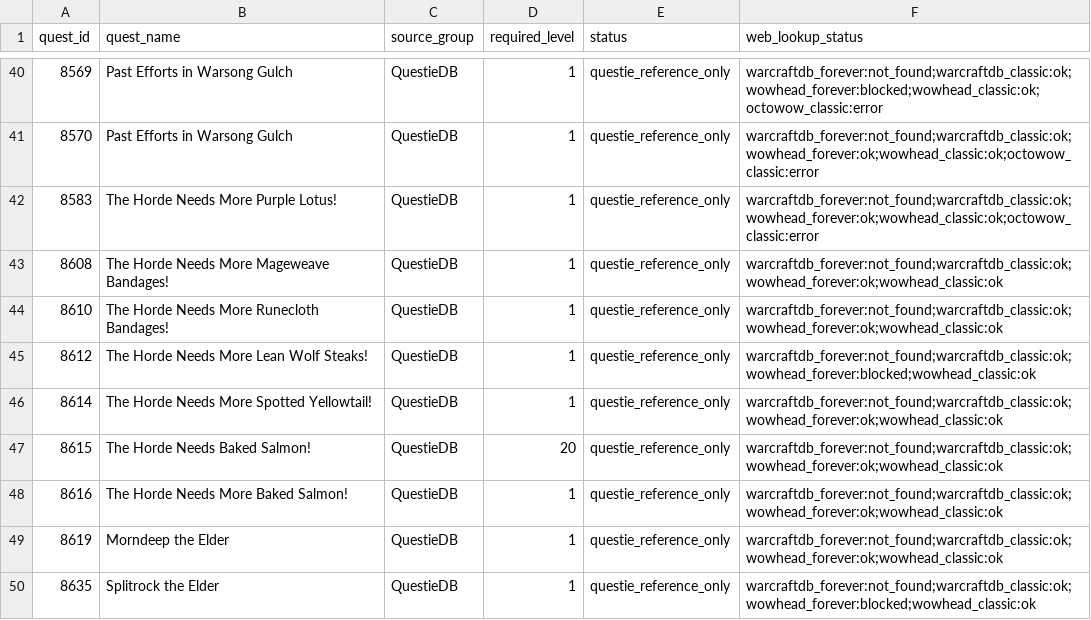
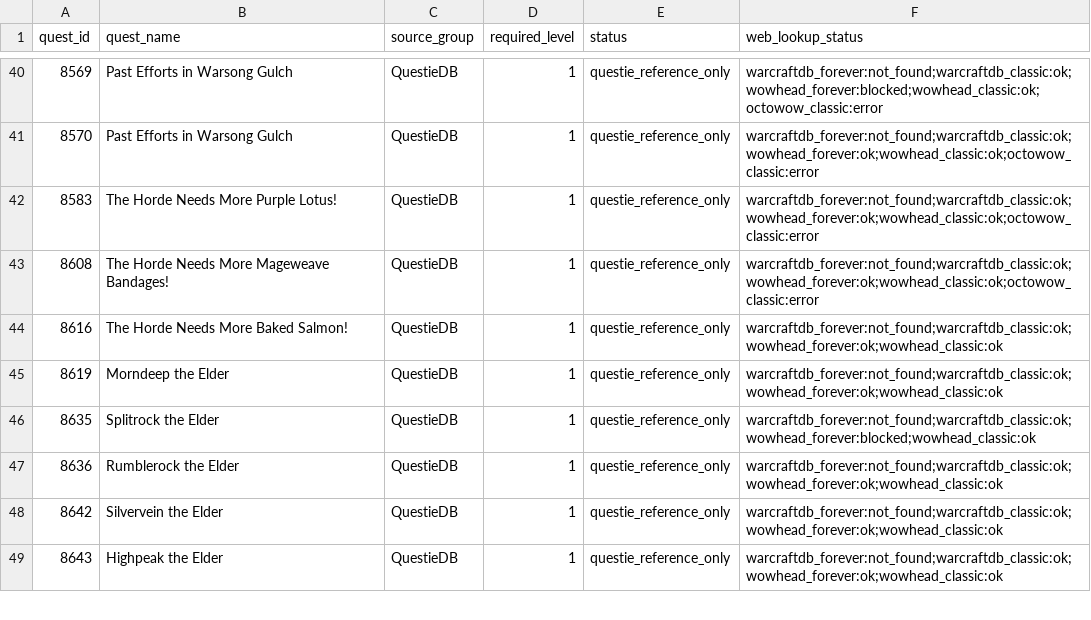
Before and after one commit to Battlefeld/ForeverRoutes, a CSV file: unified/missing-xp-quest-ids-1-30.csv, drawn as a sheet; only a part is shown, gaps mark what is left out; the shorter side is filled out with more unchanged rows.

```diff
--- a/unified/missing-xp-quest-ids-1-30.csv
+++ b/unified/missing-xp-quest-ids-1-30.csv
@@ -42,7 +42,3 @@ quest_id,quest_name,source_group,required_level,status,web_lookup_status
 8583,The Horde Needs More Purple Lotus!,QuestieDB,1,questie_reference_only,warcraftdb_forever:not_found;warcraftdb_classic:ok;wowhead_forever:ok;wowhead_classic:ok;octowow_classic:error
-8608,The Horde Needs More Mageweave Bandages!,QuestieDB,1,questie_reference_only,warcraftdb_forever:not_found;warcraftdb_classic:ok;wowhead_forever:ok;wowhead_classic:ok
-8610,The Horde Needs More Runecloth Bandages!,QuestieDB,1,questie_reference_only,warcraftdb_forever:not_found;warcraftdb_classic:ok;wowhead_forever:ok;wowhead_classic:ok
-8612,The Horde Needs More Lean Wolf Steaks!,QuestieDB,1,questie_reference_only,warcraftdb_forever:not_found;warcraftdb_classic:ok;wowhead_forever:blocked;wowhead_classic:ok
-8614,The Horde Needs More Spotted Yellowtail!,QuestieDB,1,questie_reference_only,warcraftdb_forever:not_found;warcraftdb_classic:ok;wowhead_forever:ok;wowhead_classic:ok
-8615,The Horde Needs Baked Salmon!,QuestieDB,20,questie_reference_only,warcraftdb_forever:not_found;warcraftdb_classic:ok;wowhead_forever:ok;wowhead_classic:ok
+8608,The Horde Needs More Mageweave Bandages!,QuestieDB,1,questie_reference_only,warcraftdb_forever:not_found;warcraftdb_classic:ok;wowhead_forever:ok;wowhead_classic:ok;octowow_classic:error
 8616,The Horde Needs More Baked Salmon!,QuestieDB,1,questie_reference_only,warcraftdb_forever:not_found;warcraftdb_classic:ok;wowhead_forever:ok;wowhead_classic:ok
```
Also changed, not shown: 5 other files.
